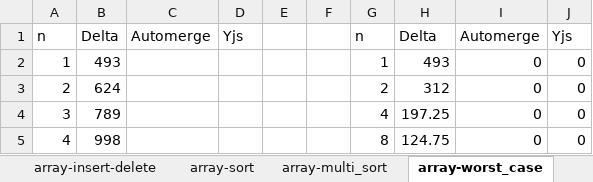
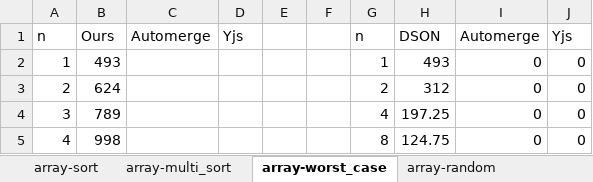
Before and after one commit to crdt-ibm-research/json-delta-crdt, an Excel workbook: results/results.xlsx, sheet array-worst_case, drawn as a sheet; only a part is shown; values as stored, in another font and other column widths than the file's, no borders; charts and pictures not drawn; the diff names each change by its address in the sheet, - before the commit and + after, or states it on an @@ line.

```diff
--- a/results/results.xlsx (sheet array-worst_case)
+++ b/results/results.xlsx (sheet array-worst_case)
-sheet tab: array-insert-delete
-B1: Delta
+B1: Ours
-H1: Delta
+H1: DSON
```
Also changed, not shown: sheet array-random, sheet array-insert-only, sheet array-update, sheet map-insert-delete, sheet array-sort, sheet array-multi_sort, other sheet tabs, charts or pictures, 3 other files.
